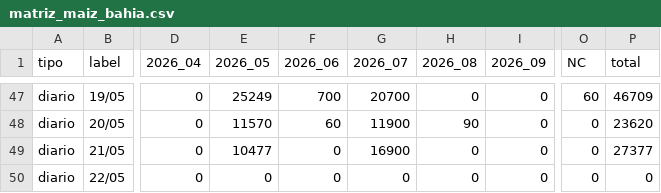
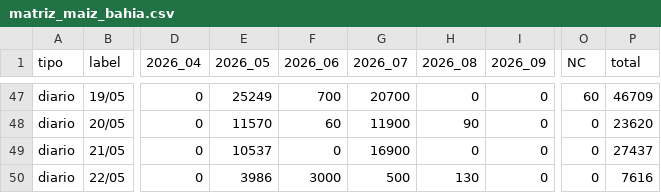
Before and after one commit to alfonsoancarola/app-all, a CSV file: fs_maiz/data/matriz_maiz_bahia.csv, drawn as a sheet; only a part is shown, gaps mark what is left out; the diff names each change by its address in the sheet, - before the commit and + after, or states it on an @@ line.

```diff
--- a/fs_maiz/data/matriz_maiz_bahia.csv
+++ b/fs_maiz/data/matriz_maiz_bahia.csv
-E49 (2026_05): 10477
+E49 (2026_05): 10537
-P49 (total): 27377
+P49 (total): 27437
-E50 (2026_05): 0
+E50 (2026_05): 3986
-F50 (2026_06): 0
+F50 (2026_06): 3000
-G50 (2026_07): 0
+G50 (2026_07): 500
-H50 (2026_08): 0
+H50 (2026_08): 130
-P50 (total): 0
+P50 (total): 7616
```
Also changed, not shown: fs_maiz/data/matriz_fs.csv, fs_maiz/data/matriz_maiz.csv, 24 other files.
